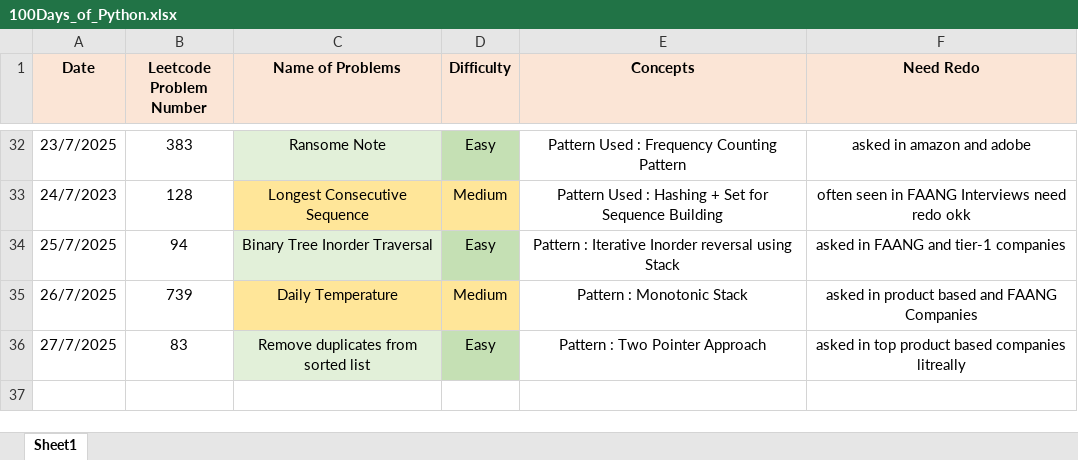
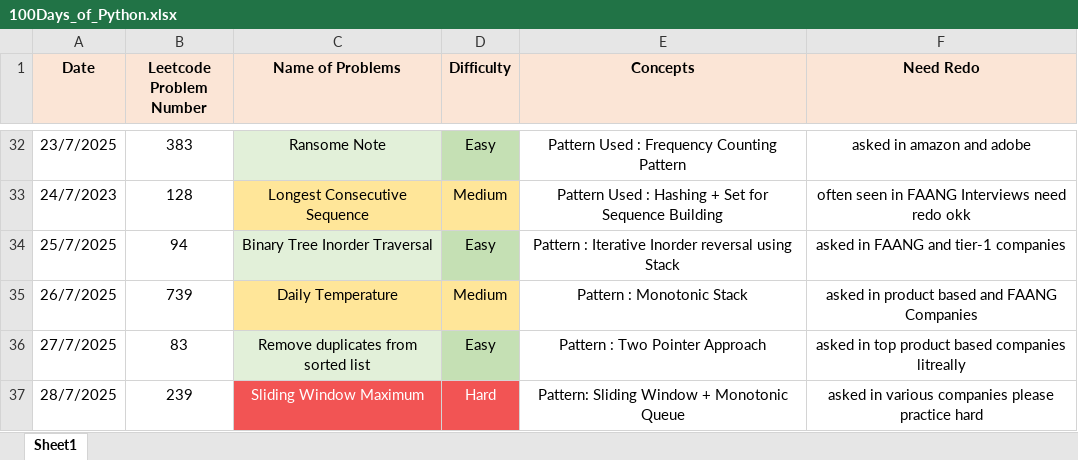
Before and after one commit to ayushlingayat/Python_100DaysofCode, an Excel workbook: 100Days_of_Python.xlsx, sheet Sheet1, drawn as a sheet; only a part is shown, gaps mark what is left out; values as stored, in another font and other column widths than the file's, no borders; the diff names each change by its address in the sheet, - before the commit and + after, or states it on an @@ line.

Commit message:
100DaysofPython

```diff
--- a/100Days_of_Python.xlsx (sheet Sheet1)
+++ b/100Days_of_Python.xlsx (sheet Sheet1)
+row 37: 28/7/2025 | 239 | Sliding Window Maximum | Hard | Pattern: Sliding Window + Monotonic Queue | asked in various companies please practice hard
```
Also changed, not shown: 1 other file.
